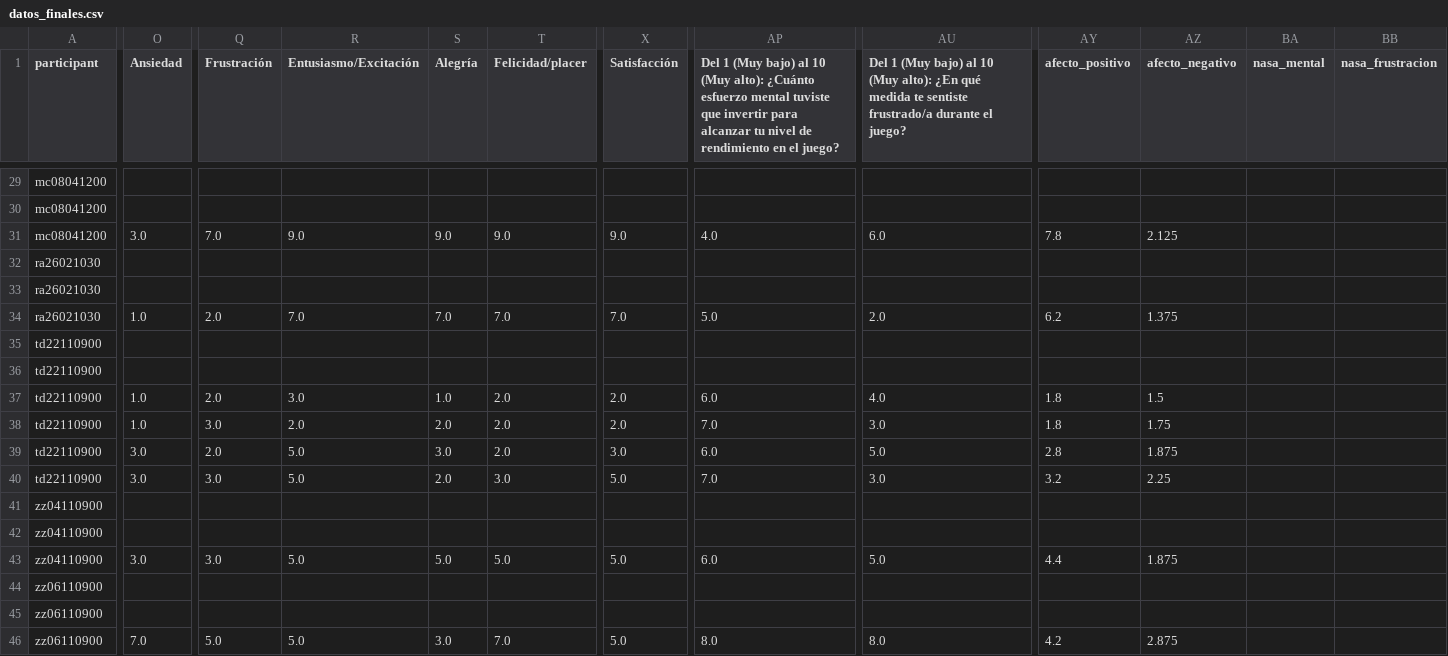
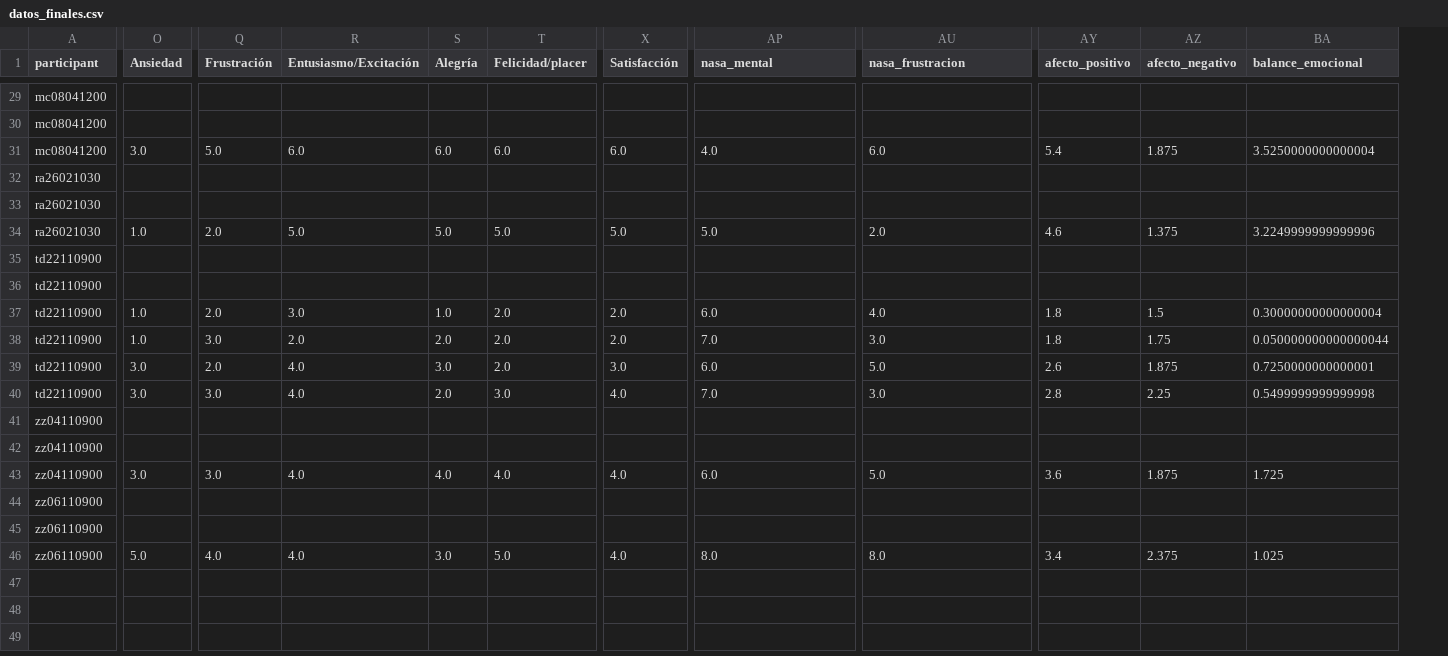
Before and after one commit to luunaaf/TFG-Engagement-and-fatigue-on-videogames, a CSV file: datos_finales.csv, drawn as a sheet; only a part is shown, gaps mark what is left out; removed rows and columns are numbered as before the commit, all else as after; the diff covers the shown part only; the diff names each change by its address in the sheet, - before the commit and + after, or states it on an @@ line.

```diff
--- a/datos_finales.csv
+++ b/datos_finales.csv
-column BA (nasa_mental), empty
-column BB (nasa_frustracion), empty
+column BA (balance_emocional), rows 31-46: 3.5250000000000004 |  |  | 3.2249999999999996 |  |  | 0.30000000000000004 | 0.050000000000000044 | 0.7250000000000001 | 0.5499999999999998 |  |  | 1.725 |  |  | 1.025
-AP1: Del 1 (Muy bajo) al 10 (Muy alto): ¿Cuánto esfuerzo mental tuviste que invertir para alcanzar tu nivel de rendimiento en el juego?
+AP1: nasa_mental
-AU1: Del 1 (Muy bajo) al 10 (Muy alto): ¿En qué medida te sentiste frustrado/a durante el juego?
+AU1: nasa_frustracion
-Q31 (Frustración): 7.0
+Q31 (Frustración): 5.0
-R31 (Entusiasmo/Excitación): 9.0
+R31 (Entusiasmo/Excitación): 6.0
-S31 (Alegría): 9.0
+S31 (Alegría): 6.0
-T31 (Felicidad/placer): 9.0
+T31 (Felicidad/placer): 6.0
-X31 (Satisfacción): 9.0
+X31 (Satisfacción): 6.0
-AY31 (afecto_positivo): 7.8
+AY31 (afecto_positivo): 5.4
-AZ31 (afecto_negativo): 2.125
+AZ31 (afecto_negativo): 1.875
-R34 (Entusiasmo/Excitación): 7.0
+R34 (Entusiasmo/Excitación): 5.0
-S34 (Alegría): 7.0
+S34 (Alegría): 5.0
-T34 (Felicidad/placer): 7.0
+T34 (Felicidad/placer): 5.0
-X34 (Satisfacción): 7.0
+X34 (Satisfacción): 5.0
-AY34 (afecto_positivo): 6.2
+AY34 (afecto_positivo): 4.6
-R39:R40 (Entusiasmo/Excitación): 5.0
+R39:R40 (Entusiasmo/Excitación): 4.0
-AY39 (afecto_positivo): 2.8
+AY39 (afecto_positivo): 2.6
-X40 (Satisfacción): 5.0
+X40 (Satisfacción): 4.0
-AY40 (afecto_positivo): 3.2
+AY40 (afecto_positivo): 2.8
-R43 (Entusiasmo/Excitación): 5.0
+R43 (Entusiasmo/Excitación): 4.0
-S43 (Alegría): 5.0
+S43 (Alegría): 4.0
-T43 (Felicidad/placer): 5.0
+T43 (Felicidad/placer): 4.0
-X43 (Satisfacción): 5.0
+X43 (Satisfacción): 4.0
-AY43 (afecto_positivo): 4.4
+AY43 (afecto_positivo): 3.6
-O46 (Ansiedad): 7.0
+O46 (Ansiedad): 5.0
-Q46 (Frustración): 5.0
+Q46 (Frustración): 4.0
-R46 (Entusiasmo/Excitación): 5.0
+R46 (Entusiasmo/Excitación): 4.0
-T46 (Felicidad/placer): 7.0
+T46 (Felicidad/placer): 5.0
-X46 (Satisfacción): 5.0
+X46 (Satisfacción): 4.0
-AY46 (afecto_positivo): 4.2
+AY46 (afecto_positivo): 3.4
-AZ46 (afecto_negativo): 2.875
+AZ46 (afecto_negativo): 2.375
```
Also changed, not shown: 59 edited cells elsewhere in this file, 2 other files.
